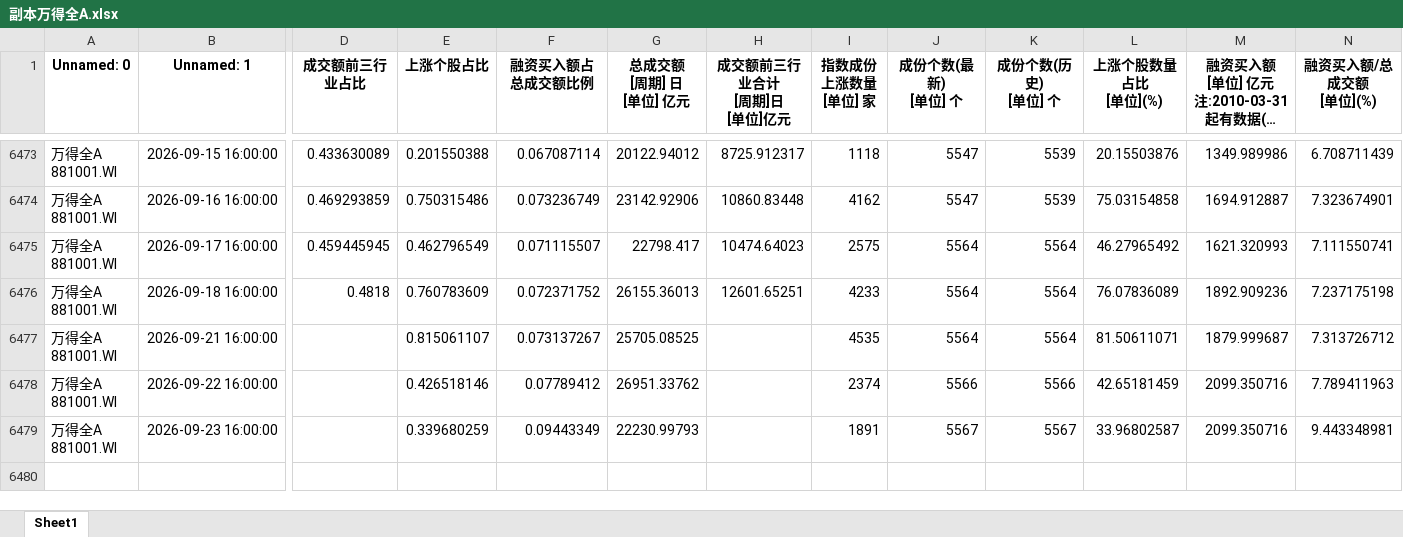
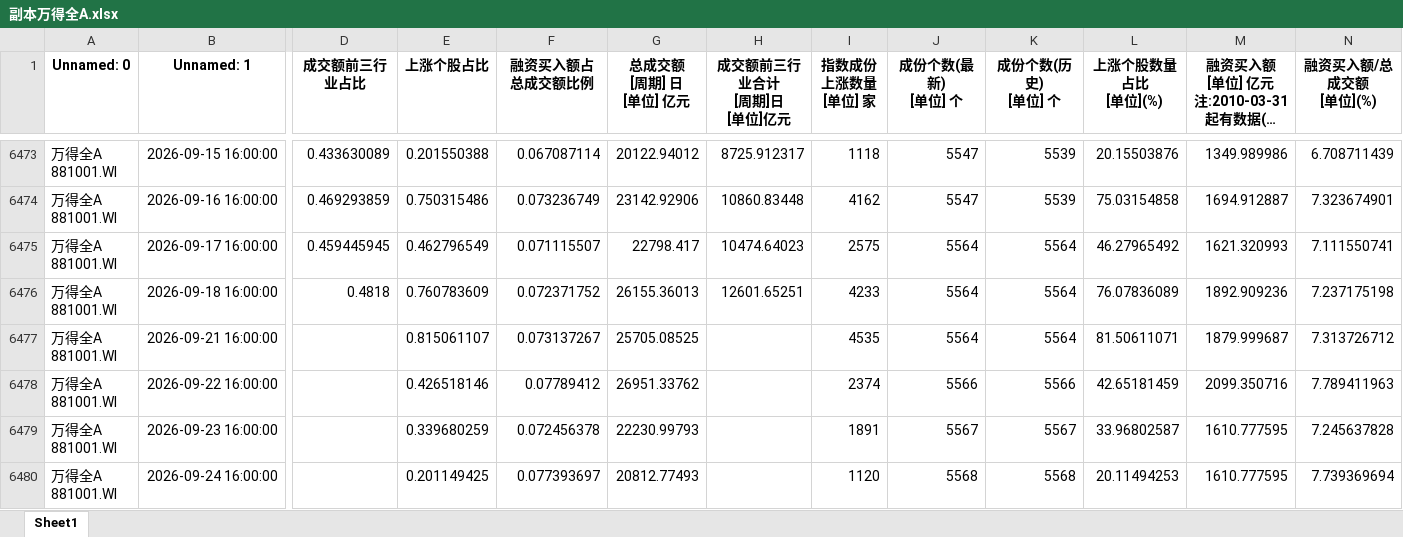
Before and after one commit to wsjjasper/share, an Excel workbook: docs/副本万得全A.xlsx, sheet Sheet1, drawn as a sheet; only a part is shown, gaps mark what is left out; long unchanged cells end in …; values as stored, in another font and other column widths than the file's, no borders; rows hold the shown columns only; ↵ is a line break in a cell; the diff names each change by its address in the sheet, - before the commit and + after, or states it on an @@ line.

```diff
--- a/docs/副本万得全A.xlsx (sheet Sheet1)
+++ b/docs/副本万得全A.xlsx (sheet Sheet1)
-F6479 (融资买入额占总成交额比例): 0.09443349
+F6479 (融资买入额占总成交额比例): 0.072456378
-M6479: 2099.350716
+M6479: 1610.777595
-N6479 (融资买入额/总成交额 [单位](%)): 9.443348981
+N6479 (融资买入额/总成交额 [单位](%)): 7.245637828
+row 6480: 万得全A ↵ 881001.WI | 2026-09-24 16:00:00 |  | 0.201149425 | 0.077393697 | 20812.77493 |  | 1120 | 5568 | 5568 | 20.11494253 | 1610.777595 | 7.739369694
```
Also changed, not shown: docs/情绪指标_结果.xlsx, 副本万得全A.xlsx, 10 other files.
